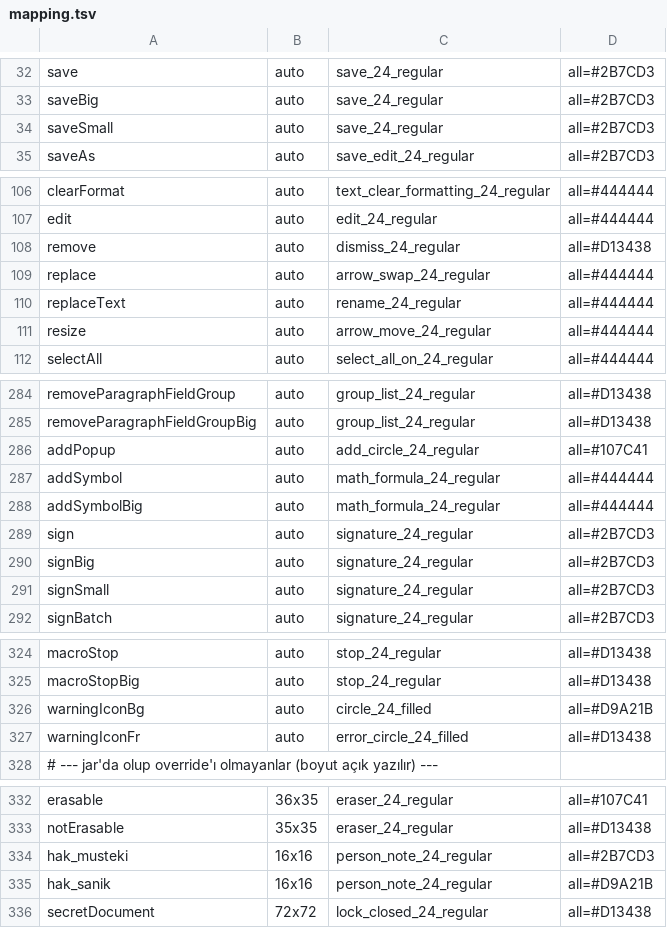
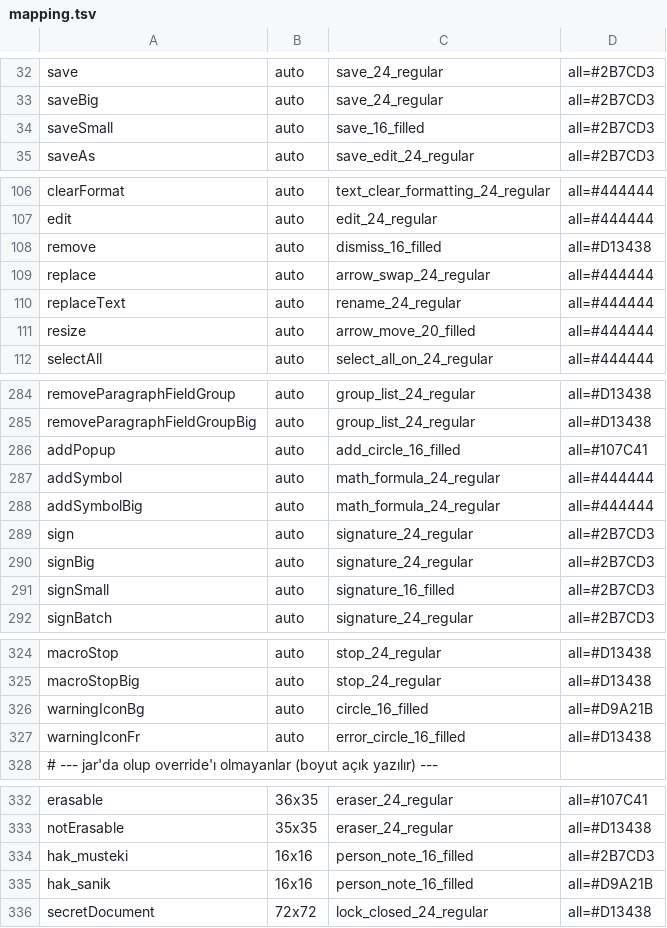
Before and after one commit to saidsurucu/ude-mac-arm64, a TSV file: scripts/icons/fluent/mapping.tsv, drawn as a sheet; only a part is shown, gaps mark what is left out; the diff covers the shown part only.

```diff
--- a/scripts/icons/fluent/mapping.tsv
+++ b/scripts/icons/fluent/mapping.tsv
@@ -33,3 +33,3 @@ save	auto	save_24_regular	all=#2B7CD3
 saveBig	auto	save_24_regular	all=#2B7CD3
-saveSmall	auto	save_24_regular	all=#2B7CD3
+saveSmall	auto	save_16_filled	all=#2B7CD3
 saveAs	auto	save_edit_24_regular	all=#2B7CD3
@@ -107,6 +107,6 @@ clearFormat	auto	text_clear_formatting_24_regular	all=#444444
 edit	auto	edit_24_regular	all=#444444
-remove	auto	dismiss_24_regular	all=#D13438
+remove	auto	dismiss_16_filled	all=#D13438
 replace	auto	arrow_swap_24_regular	all=#444444
 replaceText	auto	rename_24_regular	all=#444444
-resize	auto	arrow_move_24_regular	all=#444444
+resize	auto	arrow_move_20_filled	all=#444444
 selectAll	auto	select_all_on_24_regular	all=#444444
@@ -285,3 +285,3 @@ removeParagraphFieldGroup	auto	group_list_24_regular	all=#D13438
 removeParagraphFieldGroupBig	auto	group_list_24_regular	all=#D13438
-addPopup	auto	add_circle_24_regular	all=#107C41
+addPopup	auto	add_circle_16_filled	all=#107C41
 addSymbol	auto	math_formula_24_regular	all=#444444
@@ -290,3 +290,3 @@ sign	auto	signature_24_regular	all=#2B7CD3
 signBig	auto	signature_24_regular	all=#2B7CD3
-signSmall	auto	signature_24_regular	all=#2B7CD3
+signSmall	auto	signature_16_filled	all=#2B7CD3
 signBatch	auto	signature_24_regular	all=#2B7CD3
@@ -325,4 +325,4 @@ macroStop	auto	stop_24_regular	all=#D13438
 macroStopBig	auto	stop_24_regular	all=#D13438
-warningIconBg	auto	circle_24_filled	all=#D9A21B
-warningIconFr	auto	error_circle_24_filled	all=#D13438
+warningIconBg	auto	circle_16_filled	all=#D9A21B
+warningIconFr	auto	error_circle_16_filled	all=#D13438
 # --- jar'da olup override'ı olmayanlar (boyut açık yazılır) ---
@@ -333,4 +333,4 @@ erasable	36x35	eraser_24_regular	all=#107C41
 notErasable	35x35	eraser_24_regular	all=#D13438
-hak_musteki	16x16	person_note_24_regular	all=#2B7CD3
-hak_sanik	16x16	person_note_24_regular	all=#D9A21B
+hak_musteki	16x16	person_note_16_filled	all=#2B7CD3
+hak_sanik	16x16	person_note_16_filled	all=#D9A21B
 secretDocument	72x72	lock_closed_24_regular	all=#D13438
```
Also changed, not shown: 18 edited cells elsewhere in this file, 55 other files.
